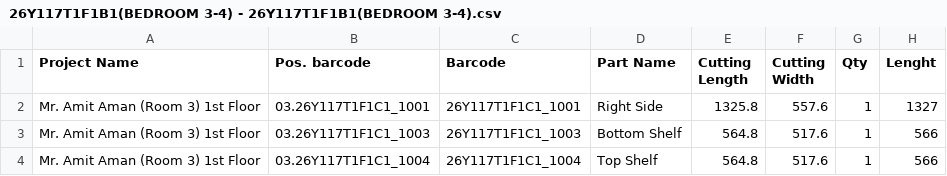
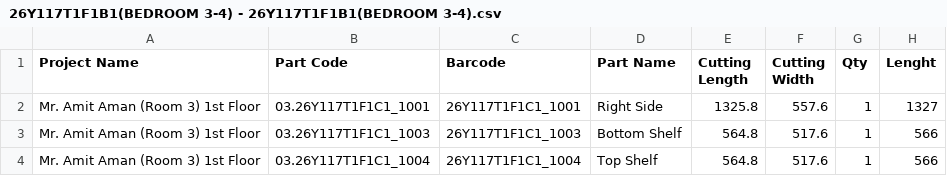
Before and after one commit to arnab-jee/nesting-pro, a CSV file: sample_data/CSV Files from IMOS/26Y117T1F1B1(BEDROOM 3-4) - 26Y117T1F1B1(BEDROOM 3-4).csv, drawn as a sheet; only a part is shown; the diff names each change by its address in the sheet, - before the commit and + after, or states it on an @@ line.

```diff
--- a/sample_data/CSV Files from IMOS/26Y117T1F1B1(BEDROOM 3-4) - 26Y117T1F1B1(BEDROOM 3-4).csv
+++ b/sample_data/CSV Files from IMOS/26Y117T1F1B1(BEDROOM 3-4) - 26Y117T1F1B1(BEDROOM 3-4).csv
-B1: Pos. barcode
+B1: Part Code
```
Also changed, not shown: 21 other files.
